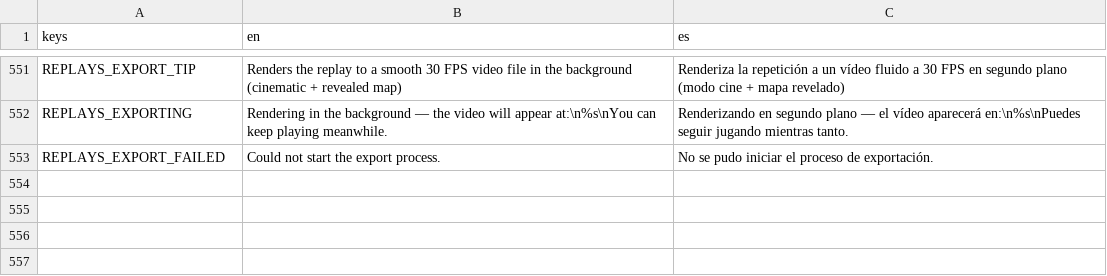
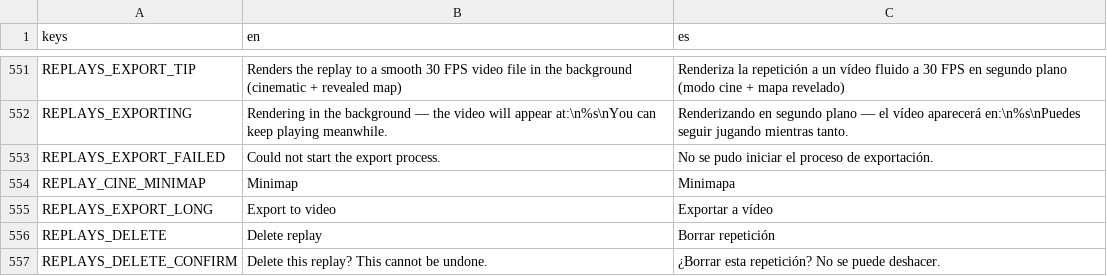
Before and after one commit to enrimr/rts-game-godot, a CSV file: project/assets/translations/translations.csv, drawn as a sheet; only a part is shown, gaps mark what is left out; the diff names each change by its address in the sheet, - before the commit and + after, or states it on an @@ line.

```diff
--- a/project/assets/translations/translations.csv
+++ b/project/assets/translations/translations.csv
+row 554: REPLAY_CINE_MINIMAP | Minimap | Minimapa
+row 555: REPLAYS_EXPORT_LONG | Export to video | Exportar a vídeo
+row 556: REPLAYS_DELETE | Delete replay | Borrar repetición
+row 557: REPLAYS_DELETE_CONFIRM | Delete this replay? This cannot be undone. | ¿Borrar esta repetición? No se puede deshacer.
```
Also changed, not shown: 2 other files.
